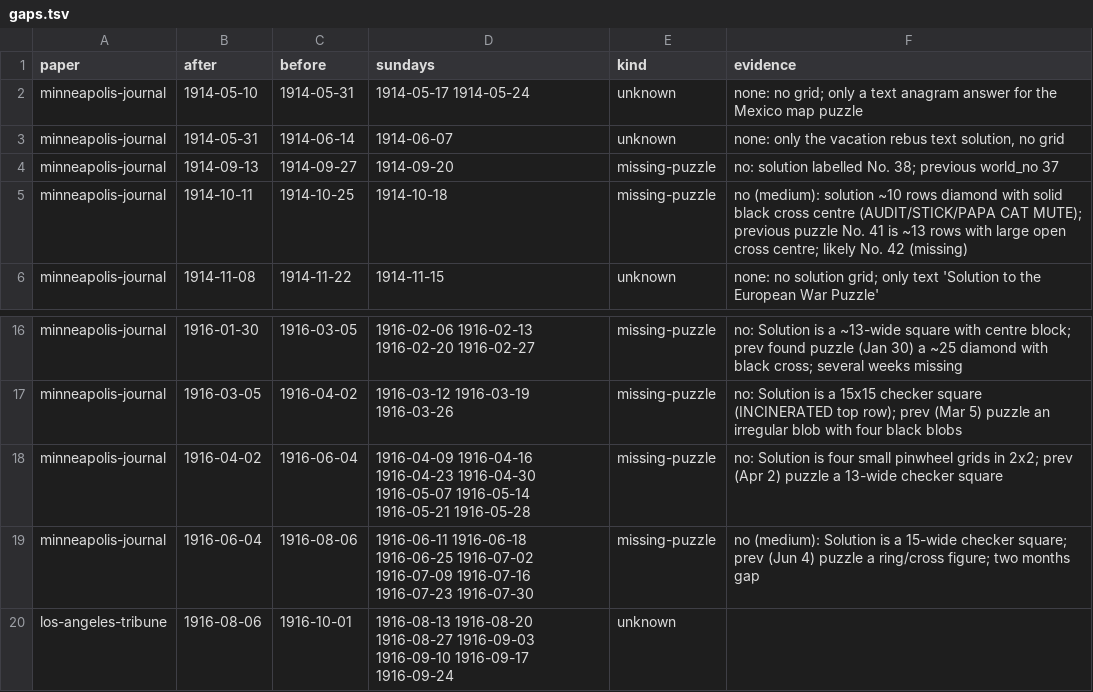
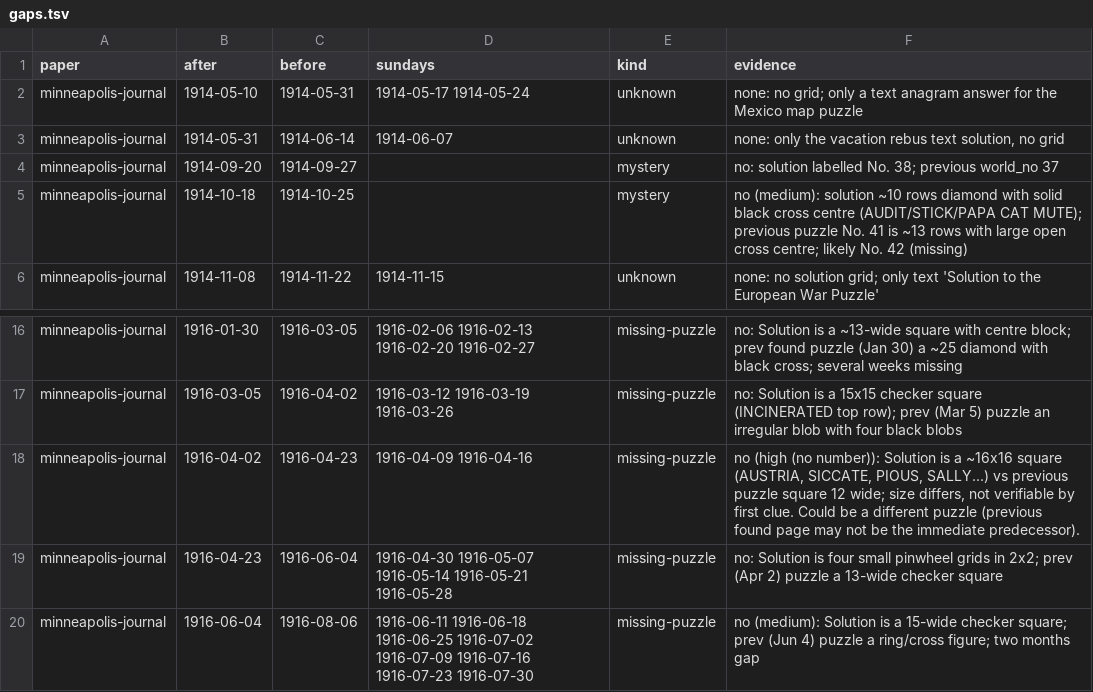
Before and after one commit to EveryPuzzleProject/newyorkworld, a TSV file: gaps.tsv, drawn as a sheet; only a part is shown, gaps mark what is left out; the shorter side is filled out with more unchanged rows.

```diff
--- a/gaps.tsv
+++ b/gaps.tsv
@@ -3,4 +3,4 @@ minneapolis-journal	1914-05-10	1914-05-31	1914-05-17 1914-05-24	unknown	none: no
 minneapolis-journal	1914-05-31	1914-06-14	1914-06-07	unknown	none: only the vacation rebus text solution, no grid
-minneapolis-journal	1914-09-13	1914-09-27	1914-09-20	missing-puzzle	no: solution labelled No. 38; previous world_no 37
-minneapolis-journal	1914-10-11	1914-10-25	1914-10-18	missing-puzzle	no (medium): solution ~10 rows diamond with solid black cross centre (AUDIT/STICK/PAPA CAT MUTE); previous puzzle No. 41 is ~13 rows with large open cross centre; likely No. 42 (missing)
+minneapolis-journal	1914-09-20	1914-09-27		mystery	no: solution labelled No. 38; previous world_no 37
+minneapolis-journal	1914-10-18	1914-10-25		mystery	no (medium): solution ~10 rows diamond with solid black cross centre (AUDIT/STICK/PAPA CAT MUTE); previous puzzle No. 41 is ~13 rows with large open cross centre; likely No. 42 (missing)
 minneapolis-journal	1914-11-08	1914-11-22	1914-11-15	unknown	none: no solution grid; only text 'Solution to the European War Puzzle'
@@ -17,3 +17,4 @@ minneapolis-journal	1916-01-30	1916-03-05	1916-02-06 1916-02-13 1916-02-20 1916-
 minneapolis-journal	1916-03-05	1916-04-02	1916-03-12 1916-03-19 1916-03-26	missing-puzzle	no: Solution is a 15x15 checker square (INCINERATED top row); prev (Mar 5) puzzle an irregular blob with four black blobs
-minneapolis-journal	1916-04-02	1916-06-04	1916-04-09 1916-04-16 1916-04-23 1916-04-30 1916-05-07 1916-05-14 1916-05-21 1916-05-28	missing-puzzle	no: Solution is four small pinwheel grids in 2x2; prev (Apr 2) puzzle a 13-wide checker square
+minneapolis-journal	1916-04-02	1916-04-23	1916-04-09 1916-04-16	missing-puzzle	no (high (no number)): Solution is a ~16x16 square (AUSTRIA, SICCATE, PIOUS, SALLY...) vs previous puzzle square 12 wide; size differs, not verifiable by first clue. Could be a different puzzle (previous found page may not be the immediate predecessor).
+minneapolis-journal	1916-04-23	1916-06-04	1916-04-30 1916-05-07 1916-05-14 1916-05-21 1916-05-28	missing-puzzle	no: Solution is four small pinwheel grids in 2x2; prev (Apr 2) puzzle a 13-wide checker square
 minneapolis-journal	1916-06-04	1916-08-06	1916-06-11 1916-06-18 1916-06-25 1916-07-02 1916-07-09 1916-07-16 1916-07-23 1916-07-30	missing-puzzle	no (medium): Solution is a 15-wide checker square; prev (Jun 4) puzzle a ring/cross figure; two months gap
```
Also changed, not shown: printings.tsv, searches.tsv, 1 other file.
